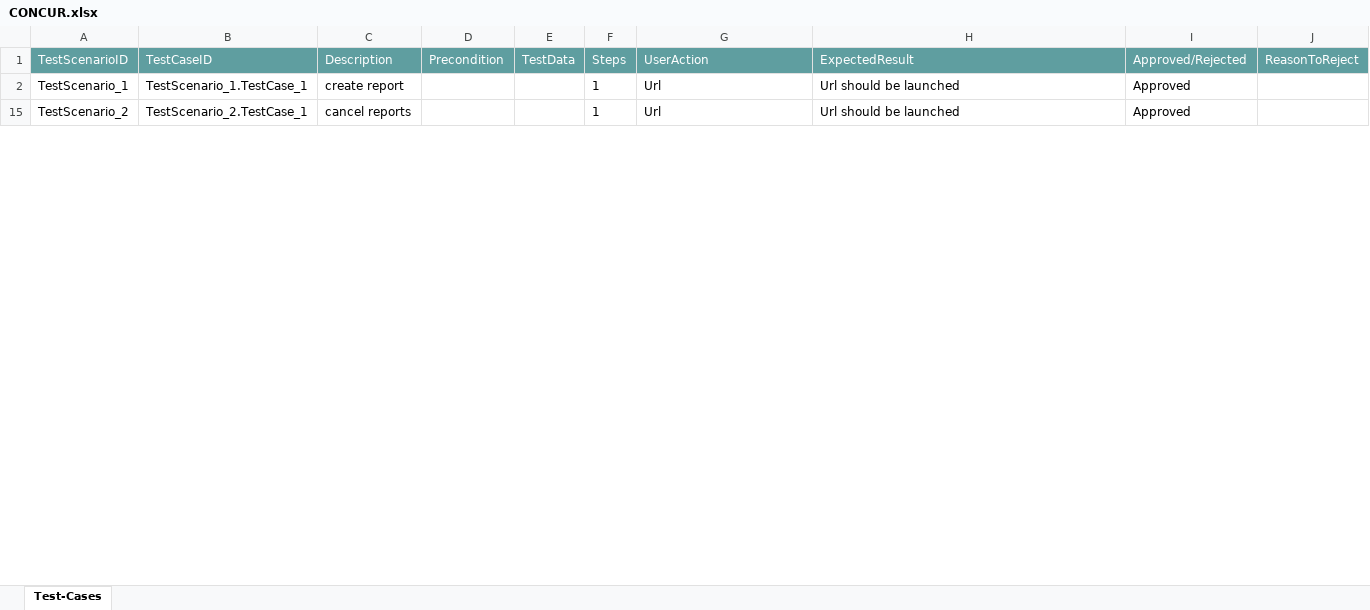
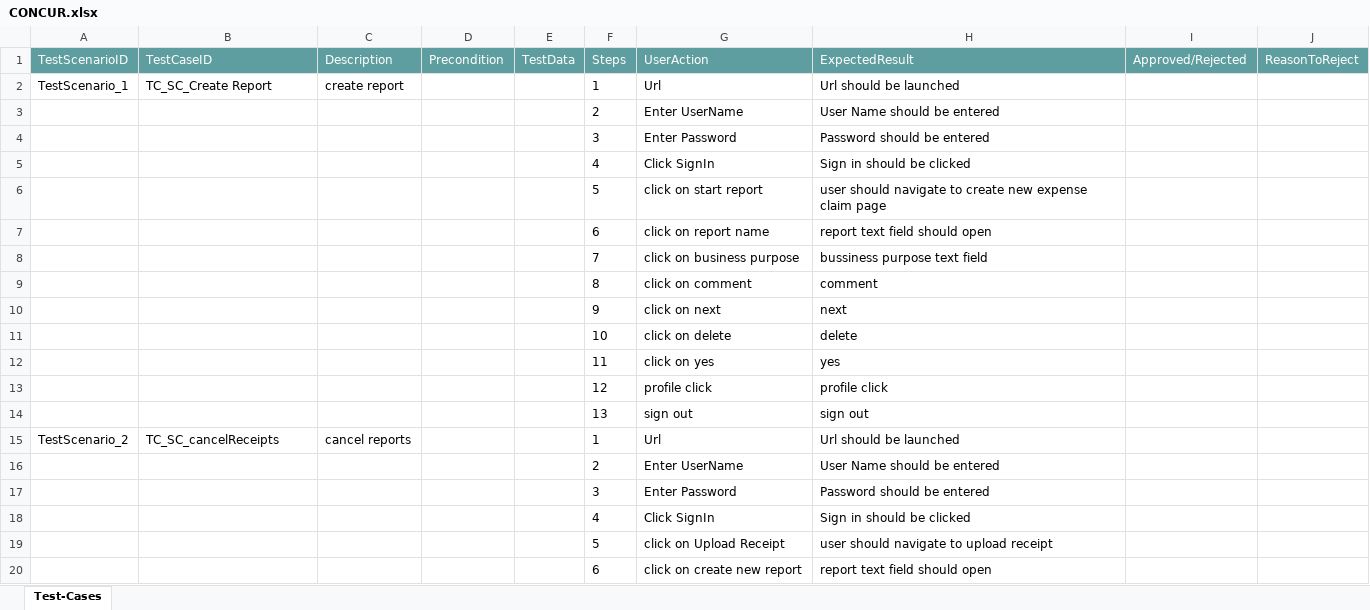
Before and after one commit to ShaikMohamedIrfan/GATESTING1, an Excel workbook: CONCUR.xlsx, sheet Test-Cases, drawn as a sheet; only a part is shown; values as stored, in another font and other column widths than the file's, no borders; table styles not drawn; the diff covers the shown part only; the diff names each change by its address in the sheet, - before the commit and + after, or states it on an @@ line.

Commit message:
Initial Commit for Verification of Test cases

```diff
--- a/CONCUR.xlsx (sheet Test-Cases)
+++ b/CONCUR.xlsx (sheet Test-Cases)
-B2 (TestCaseID): TestScenario_1.TestCase_1
+B2 (TestCaseID): TC_SC_Create Report
-I2 (Approved/Rejected): Approved
+I2 (Approved/Rejected): (empty)
@@ row 3 unhidden:  |  |  |  |  | 2 | Enter UserName | User Name should be entered @@
@@ row 4 unhidden:  |  |  |  |  | 3 | Enter Password | Password should be entered @@
@@ row 5 unhidden:  |  |  |  |  | 4 | Click SignIn | Sign in should be clicked @@
@@ row 6 unhidden:  |  |  |  |  | 5 | click on start report | user should navigate to create new expense claim page @@
@@ row 7 unhidden:  |  |  |  |  | 6 | click on report name | report text field should open @@
@@ row 8 unhidden:  |  |  |  |  | 7 | click on business purpose | bussiness purpose text field @@
@@ row 9 unhidden:  |  |  |  |  | 8 | click on comment | comment @@
@@ row 10 unhidden:  |  |  |  |  | 9 | click on next | next @@
@@ row 11 unhidden:  |  |  |  |  | 10 | click on delete | delete @@
@@ row 12 unhidden:  |  |  |  |  | 11 | click on yes | yes @@
@@ row 13 unhidden:  |  |  |  |  | 12 | profile click | profile click @@
@@ row 14 unhidden:  |  |  |  |  | 13 | sign out | sign out @@
-B15 (TestCaseID): TestScenario_2.TestCase_1
+B15 (TestCaseID): TC_SC_cancelReceipts
-I15 (Approved/Rejected): Approved
+I15 (Approved/Rejected): (empty)
@@ row 16 unhidden:  |  |  |  |  | 2 | Enter UserName | User Name should be entered @@
@@ row 17 unhidden:  |  |  |  |  | 3 | Enter Password | Password should be entered @@
@@ row 18 unhidden:  |  |  |  |  | 4 | Click SignIn | Sign in should be clicked @@
@@ row 19 unhidden:  |  |  |  |  | 5 | click on Upload Receipt | user should navigate to upload receipt @@
@@ row 20 unhidden:  |  |  |  |  | 6 | click on create new report | report text field should open @@
```
Also changed, not shown: 29 hidden or unhidden rows and 4 edited cells elsewhere in this sheet.
